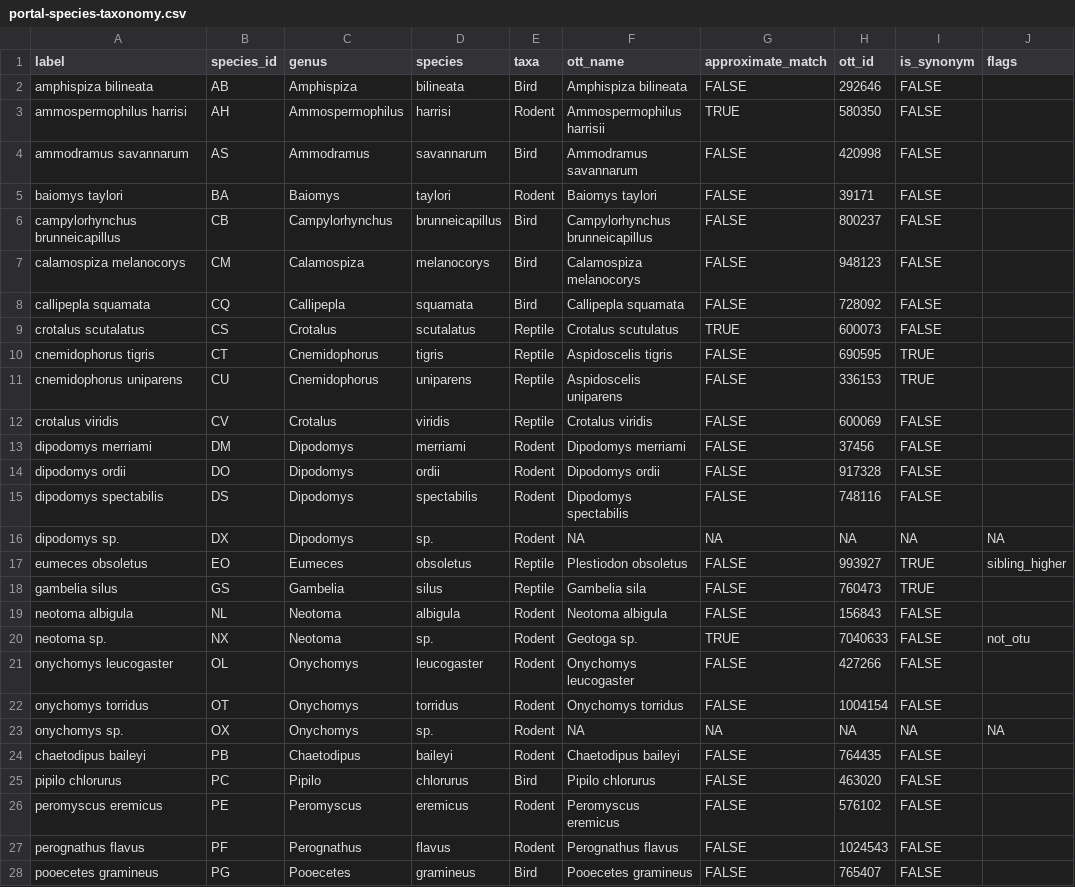
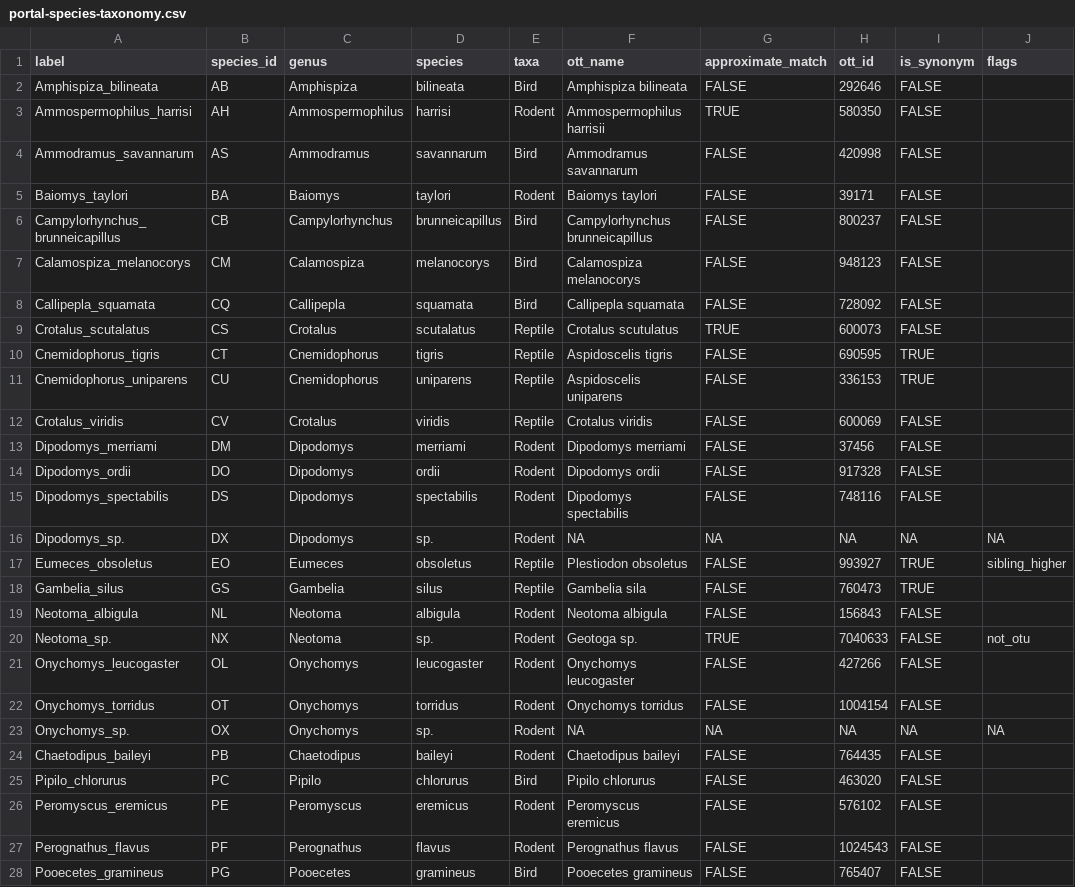
Before and after one commit to LunaSare/spring2023-data-science, a CSV file: data/portal-species-taxonomy.csv, drawn as a sheet; only a part is shown; the diff covers the shown part only.

Commit message:
cleaning taxonomy csv file labels to match portal tree

```diff
--- a/data/portal-species-taxonomy.csv
+++ b/data/portal-species-taxonomy.csv
@@ -1,28 +1,28 @@
 "label","species_id","genus","species","taxa","ott_name","approximate_match","ott_id","is_synonym","flags"
-"amphispiza bilineata","AB","Amphispiza","bilineata","Bird","Amphispiza bilineata",FALSE,292646,FALSE,""
-"ammospermophilus harrisi","AH","Ammospermophilus","harrisi","Rodent","Ammospermophilus harrisii",TRUE,580350,FALSE,""
-"ammodramus savannarum","AS","Ammodramus","savannarum","Bird","Ammodramus savannarum",FALSE,420998,FALSE,""
-"baiomys taylori","BA","Baiomys","taylori","Rodent","Baiomys taylori",FALSE,39171,FALSE,""
-"campylorhynchus brunneicapillus","CB","Campylorhynchus","brunneicapillus","Bird","Campylorhynchus brunneicapillus",FALSE,800237,FALSE,""
-"calamospiza melanocorys","CM","Calamospiza","melanocorys","Bird","Calamospiza melanocorys",FALSE,948123,FALSE,""
-"callipepla squamata","CQ","Callipepla","squamata","Bird","Callipepla squamata",FALSE,728092,FALSE,""
-"crotalus scutalatus","CS","Crotalus","scutalatus","Reptile","Crotalus scutulatus",TRUE,600073,FALSE,""
-"cnemidophorus tigris","CT","Cnemidophorus","tigris","Reptile","Aspidoscelis tigris",FALSE,690595,TRUE,""
-"cnemidophorus uniparens","CU","Cnemidophorus","uniparens","Reptile","Aspidoscelis uniparens",FALSE,336153,TRUE,""
-"crotalus viridis","CV","Crotalus","viridis","Reptile","Crotalus viridis",FALSE,600069,FALSE,""
-"dipodomys merriami","DM","Dipodomys","merriami","Rodent","Dipodomys merriami",FALSE,37456,FALSE,""
-"dipodomys ordii","DO","Dipodomys","ordii","Rodent","Dipodomys ordii",FALSE,917328,FALSE,""
-"dipodomys spectabilis","DS","Dipodomys","spectabilis","Rodent","Dipodomys spectabilis",FALSE,748116,FALSE,""
-"dipodomys sp.","DX","Dipodomys","sp.","Rodent",NA,NA,NA,NA,NA
-"eumeces obsoletus","EO","Eumeces","obsoletus","Reptile","Plestiodon obsoletus",FALSE,993927,TRUE,"sibling_higher"
-"gambelia silus","GS","Gambelia","silus","Reptile","Gambelia sila",FALSE,760473,TRUE,""
-"neotoma albigula","NL","Neotoma","albigula","Rodent","Neotoma albigula",FALSE,156843,FALSE,""
-"neotoma sp.","NX","Neotoma","sp.","Rodent","Geotoga sp.",TRUE,7040633,FALSE,"not_otu"
-"onychomys leucogaster","OL","Onychomys","leucogaster","Rodent","Onychomys leucogaster",FALSE,427266,FALSE,""
-"onychomys torridus","OT","Onychomys","torridus","Rodent","Onychomys torridus",FALSE,1004154,FALSE,""
-"onychomys sp.","OX","Onychomys","sp.","Rodent",NA,NA,NA,NA,NA
-"chaetodipus baileyi","PB","Chaetodipus","baileyi","Rodent","Chaetodipus baileyi",FALSE,764435,FALSE,""
-"pipilo chlorurus","PC","Pipilo","chlorurus","Bird","Pipilo chlorurus",FALSE,463020,FALSE,""
-"peromyscus eremicus","PE","Peromyscus","eremicus","Rodent","Peromyscus eremicus",FALSE,576102,FALSE,""
-"perognathus flavus","PF","Perognathus","flavus","Rodent","Perognathus flavus",FALSE,1024543,FALSE,""
-"pooecetes gramineus","PG","Pooecetes","gramineus","Bird","Pooecetes gramineus",FALSE,765407,FALSE,""
+"Amphispiza_bilineata","AB","Amphispiza","bilineata","Bird","Amphispiza bilineata",FALSE,292646,FALSE,""
+"Ammospermophilus_harrisi","AH","Ammospermophilus","harrisi","Rodent","Ammospermophilus harrisii",TRUE,580350,FALSE,""
+"Ammodramus_savannarum","AS","Ammodramus","savannarum","Bird","Ammodramus savannarum",FALSE,420998,FALSE,""
+"Baiomys_taylori","BA","Baiomys","taylori","Rodent","Baiomys taylori",FALSE,39171,FALSE,""
+"Campylorhynchus_brunneicapillus","CB","Campylorhynchus","brunneicapillus","Bird","Campylorhynchus brunneicapillus",FALSE,800237,FALSE,""
+"Calamospiza_melanocorys","CM","Calamospiza","melanocorys","Bird","Calamospiza melanocorys",FALSE,948123,FALSE,""
+"Callipepla_squamata","CQ","Callipepla","squamata","Bird","Callipepla squamata",FALSE,728092,FALSE,""
+"Crotalus_scutalatus","CS","Crotalus","scutalatus","Reptile","Crotalus scutulatus",TRUE,600073,FALSE,""
+"Cnemidophorus_tigris","CT","Cnemidophorus","tigris","Reptile","Aspidoscelis tigris",FALSE,690595,TRUE,""
+"Cnemidophorus_uniparens","CU","Cnemidophorus","uniparens","Reptile","Aspidoscelis uniparens",FALSE,336153,TRUE,""
+"Crotalus_viridis","CV","Crotalus","viridis","Reptile","Crotalus viridis",FALSE,600069,FALSE,""
+"Dipodomys_merriami","DM","Dipodomys","merriami","Rodent","Dipodomys merriami",FALSE,37456,FALSE,""
+"Dipodomys_ordii","DO","Dipodomys","ordii","Rodent","Dipodomys ordii",FALSE,917328,FALSE,""
+"Dipodomys_spectabilis","DS","Dipodomys","spectabilis","Rodent","Dipodomys spectabilis",FALSE,748116,FALSE,""
+"Dipodomys_sp.","DX","Dipodomys","sp.","Rodent",NA,NA,NA,NA,NA
+"Eumeces_obsoletus","EO","Eumeces","obsoletus","Reptile","Plestiodon obsoletus",FALSE,993927,TRUE,"sibling_higher"
+"Gambelia_silus","GS","Gambelia","silus","Reptile","Gambelia sila",FALSE,760473,TRUE,""
+"Neotoma_albigula","NL","Neotoma","albigula","Rodent","Neotoma albigula",FALSE,156843,FALSE,""
+"Neotoma_sp.","NX","Neotoma","sp.","Rodent","Geotoga sp.",TRUE,7040633,FALSE,"not_otu"
+"Onychomys_leucogaster","OL","Onychomys","leucogaster","Rodent","Onychomys leucogaster",FALSE,427266,FALSE,""
+"Onychomys_torridus","OT","Onychomys","torridus","Rodent","Onychomys torridus",FALSE,1004154,FALSE,""
+"Onychomys_sp.","OX","Onychomys","sp.","Rodent",NA,NA,NA,NA,NA
+"Chaetodipus_baileyi","PB","Chaetodipus","baileyi","Rodent","Chaetodipus baileyi",FALSE,764435,FALSE,""
+"Pipilo_chlorurus","PC","Pipilo","chlorurus","Bird","Pipilo chlorurus",FALSE,463020,FALSE,""
+"Peromyscus_eremicus","PE","Peromyscus","eremicus","Rodent","Peromyscus eremicus",FALSE,576102,FALSE,""
+"Perognathus_flavus","PF","Perognathus","flavus","Rodent","Perognathus flavus",FALSE,1024543,FALSE,""
+"Pooecetes_gramineus","PG","Pooecetes","gramineus","Bird","Pooecetes gramineus",FALSE,765407,FALSE,""
```
Also changed, not shown: 27 edited cells elsewhere in this file, 1 other file.
